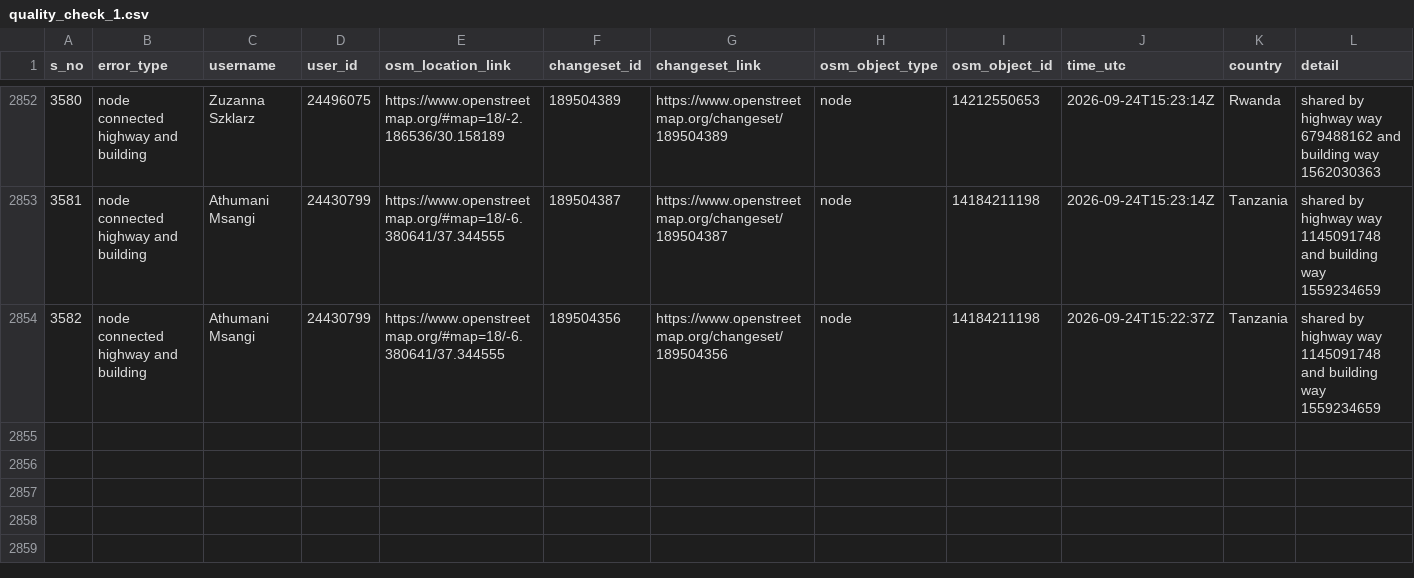
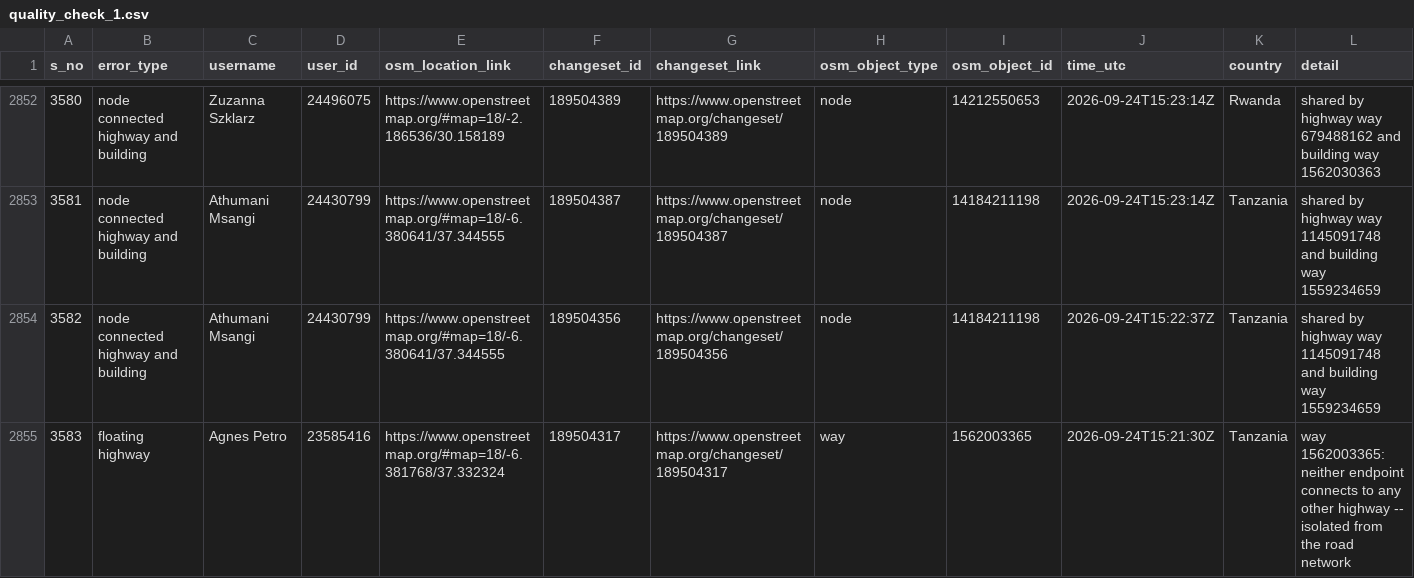
Before and after one commit to KingVik-Planet/OSM_Quality_Check, a CSV file: data/quality_check_1.csv, drawn as a sheet; only a part is shown, gaps mark what is left out; the diff names each change by its address in the sheet, - before the commit and + after, or states it on an @@ line.

```diff
--- a/data/quality_check_1.csv
+++ b/data/quality_check_1.csv
+row 2855: 3583 | floating highway | Agnes Petro | 23585416 | https://www.openstreetmap.org/#map=18/-6.381768/37.332324 | 189504317 | https://www.openstreetmap.org/changeset/189504317 | way | 1562003365 | 2026-09-24T15:21:30Z | Tanzania | way 1562003365: neither endpoint connects to any other highway -- isolated from the road network
```
Also changed, not shown: 2 other files.
